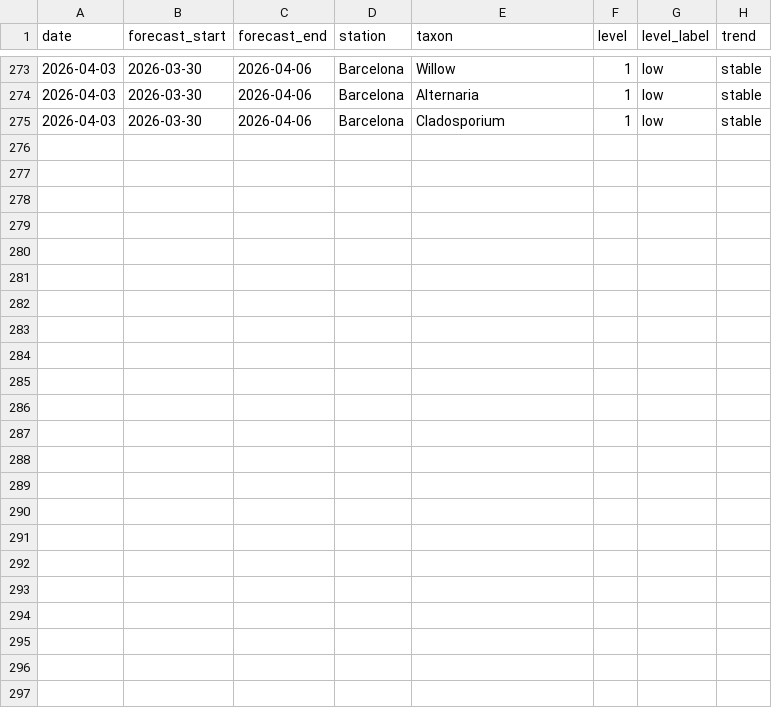
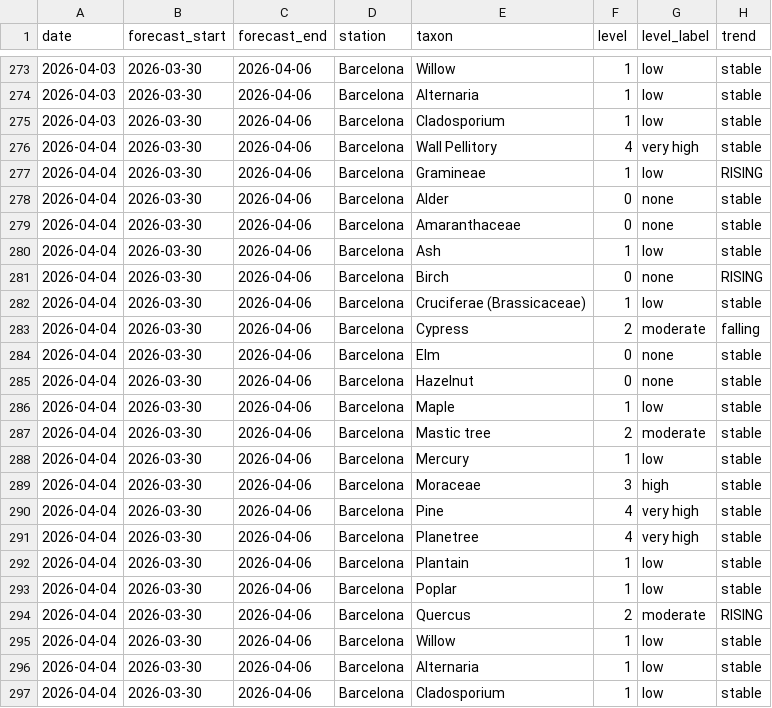
Before and after one commit to ryban3z/barcelona-pollen-checker, a CSV file: pollen_history.csv, drawn as a sheet; only a part is shown, gaps mark what is left out.

```diff
--- a/pollen_history.csv
+++ b/pollen_history.csv
@@ -275 +275,23 @@ date,forecast_start,forecast_end,station,taxon,level,level_label,trend
 2026-04-03,2026-03-30,2026-04-06,Barcelona,Cladosporium,1,low,stable
+2026-04-04,2026-03-30,2026-04-06,Barcelona,Wall Pellitory,4,very high,stable
+2026-04-04,2026-03-30,2026-04-06,Barcelona,Gramineae,1,low,RISING
+2026-04-04,2026-03-30,2026-04-06,Barcelona,Alder,0,none,stable
+2026-04-04,2026-03-30,2026-04-06,Barcelona,Amaranthaceae,0,none,stable
+2026-04-04,2026-03-30,2026-04-06,Barcelona,Ash,1,low,stable
+2026-04-04,2026-03-30,2026-04-06,Barcelona,Birch,0,none,RISING
+2026-04-04,2026-03-30,2026-04-06,Barcelona,Cruciferae (Brassicaceae),1,low,stable
+2026-04-04,2026-03-30,2026-04-06,Barcelona,Cypress,2,moderate,falling
+2026-04-04,2026-03-30,2026-04-06,Barcelona,Elm,0,none,stable
+2026-04-04,2026-03-30,2026-04-06,Barcelona,Hazelnut,0,none,stable
+2026-04-04,2026-03-30,2026-04-06,Barcelona,Maple,1,low,stable
+2026-04-04,2026-03-30,2026-04-06,Barcelona,Mastic tree,2,moderate,stable
+2026-04-04,2026-03-30,2026-04-06,Barcelona,Mercury,1,low,stable
+2026-04-04,2026-03-30,2026-04-06,Barcelona,Moraceae,3,high,stable
+2026-04-04,2026-03-30,2026-04-06,Barcelona,Pine,4,very high,stable
+2026-04-04,2026-03-30,2026-04-06,Barcelona,Planetree,4,very high,stable
+2026-04-04,2026-03-30,2026-04-06,Barcelona,Plantain,1,low,stable
+2026-04-04,2026-03-30,2026-04-06,Barcelona,Poplar,1,low,stable
+2026-04-04,2026-03-30,2026-04-06,Barcelona,Quercus,2,moderate,RISING
+2026-04-04,2026-03-30,2026-04-06,Barcelona,Willow,1,low,stable
+2026-04-04,2026-03-30,2026-04-06,Barcelona,Alternaria,1,low,stable
+2026-04-04,2026-03-30,2026-04-06,Barcelona,Cladosporium,1,low,stable
```
